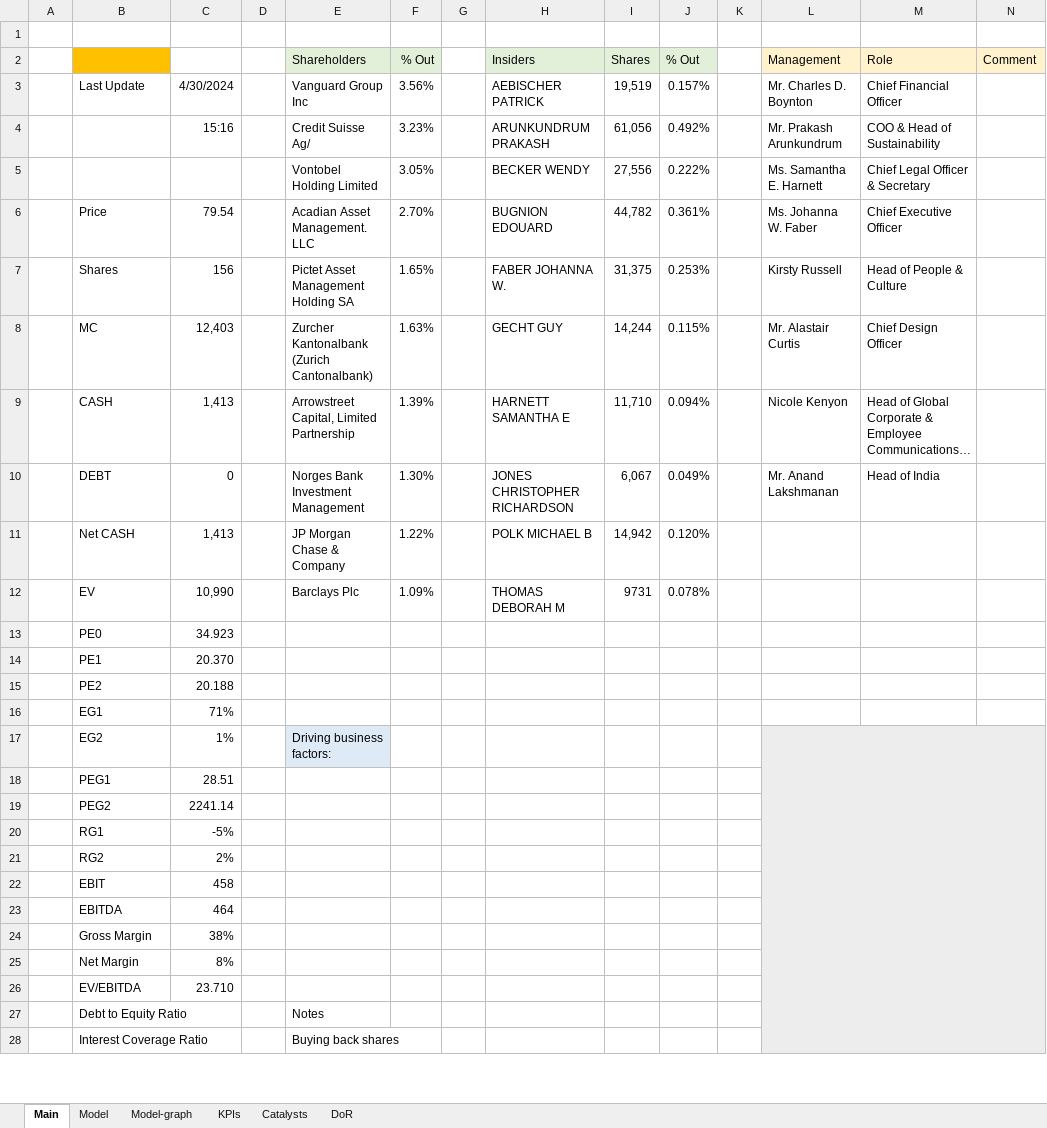
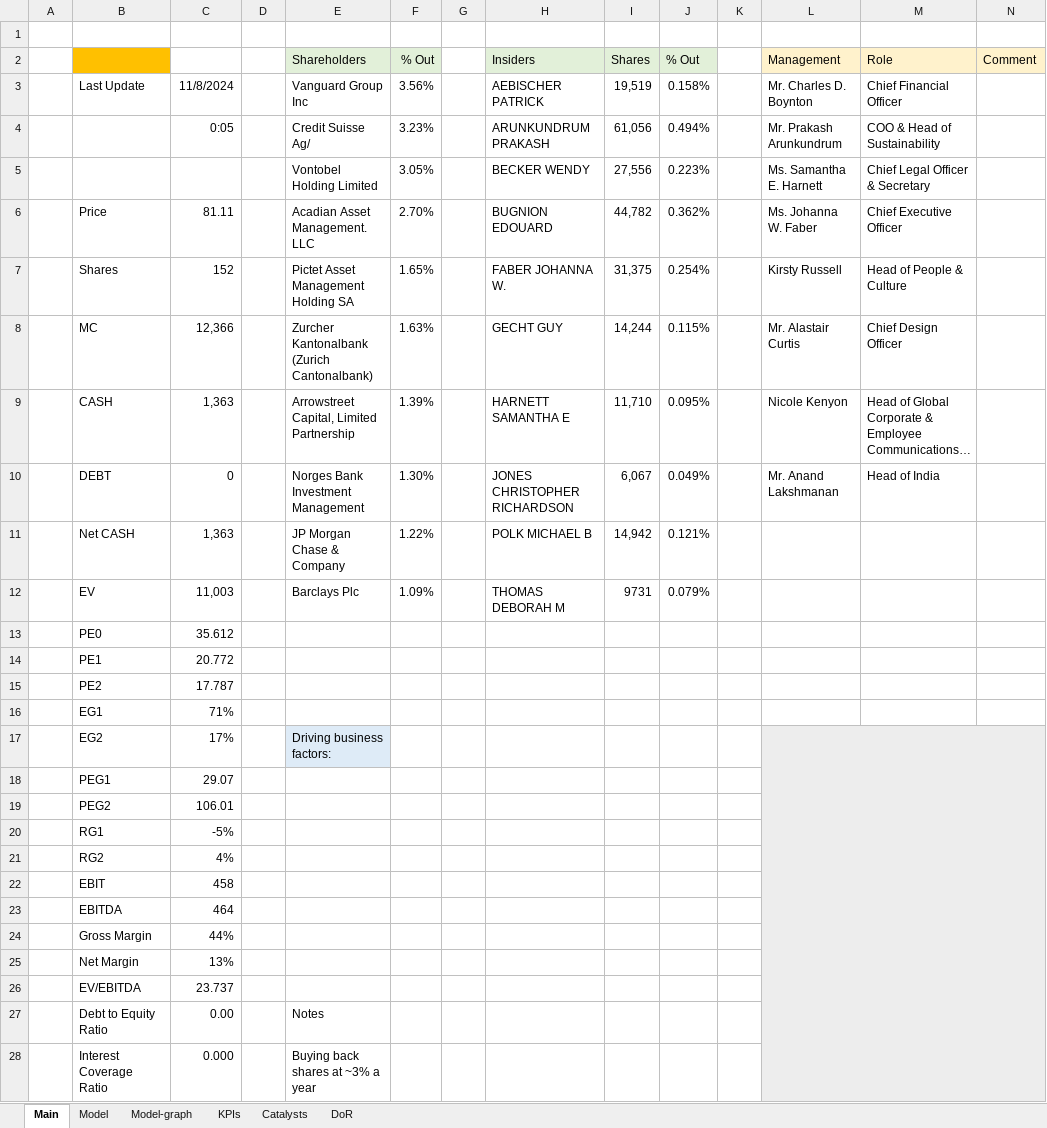
Before and after one commit to simonburghardt1/models, an Excel workbook: Electronic Technology - Computer Peripherals/LOGI.xlsx, sheet Main, drawn as a sheet; only a part is shown; long unchanged cells end in …; values as stored, in another font and other column widths than the file's, no borders; the diff covers the shown part only; the diff names each change by its address in the sheet, - before the commit and + after, or states it on an @@ line.

```diff
--- a/Electronic Technology - Computer Peripherals/LOGI.xlsx (sheet Main)
+++ b/Electronic Technology - Computer Peripherals/LOGI.xlsx (sheet Main)
-C3: 4/30/2024
+C3: 11/8/2024
-J3 (% Out): 0.157%
+J3 (% Out): 0.158%
-C4: 15:16
+C4: 0:05
-J4 (% Out): 0.492%
+J4 (% Out): 0.494%
-J5 (% Out): 0.222%
+J5 (% Out): 0.223%
-C6: 79.54
+C6: 81.11
-J6 (% Out): 0.361%
+J6 (% Out): 0.362%
-C7: 156
+C7: 152
-J7 (% Out): 0.253%
+J7 (% Out): 0.254%
-C8: 12,403
+C8: 12,366
-C9: 1,413
+C9: 1,363
-J9 (% Out): 0.094%
+J9 (% Out): 0.095%
-C11: 1,413
+C11: 1,363
-J11 (% Out): 0.120%
+J11 (% Out): 0.121%
-C12: 10,990
+C12: 11,003
-J12 (% Out): 0.078%
+J12 (% Out): 0.079%
-C13: 34.923
+C13: 35.612
-C14: 20.370
+C14: 20.772
-C15: 20.188
+C15: 17.787
-C17: 1%
+C17: 17%
-C18: 28.51
+C18: 29.07
-C19: 2241.14
+C19: 106.01
-C21: 2%
+C21: 4%
-C24: 38%
+C24: 44%
-C25: 8%
+C25: 13%
-C26: 23.710
+C26: 23.737
-C27: (empty)
+C27: 0.00
-C28: (empty)
+C28: 0.000
-E28 (Shareholders): Buying back shares
+E28 (Shareholders): Buying back shares at ~3% a year
```
Also changed, not shown: 2 edited cells elsewhere in this sheet, sheet Model, sheet KPIs, charts or pictures.
